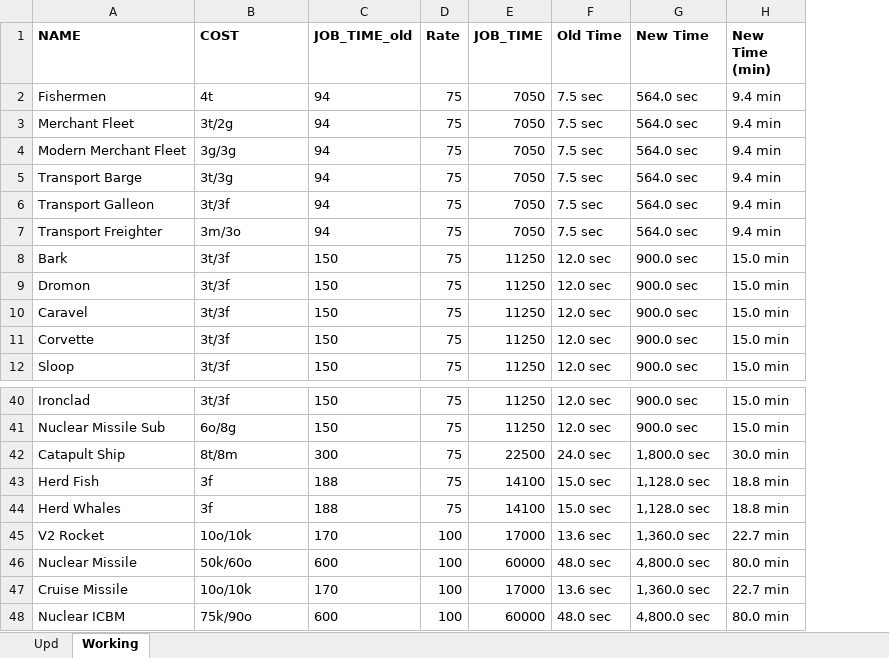
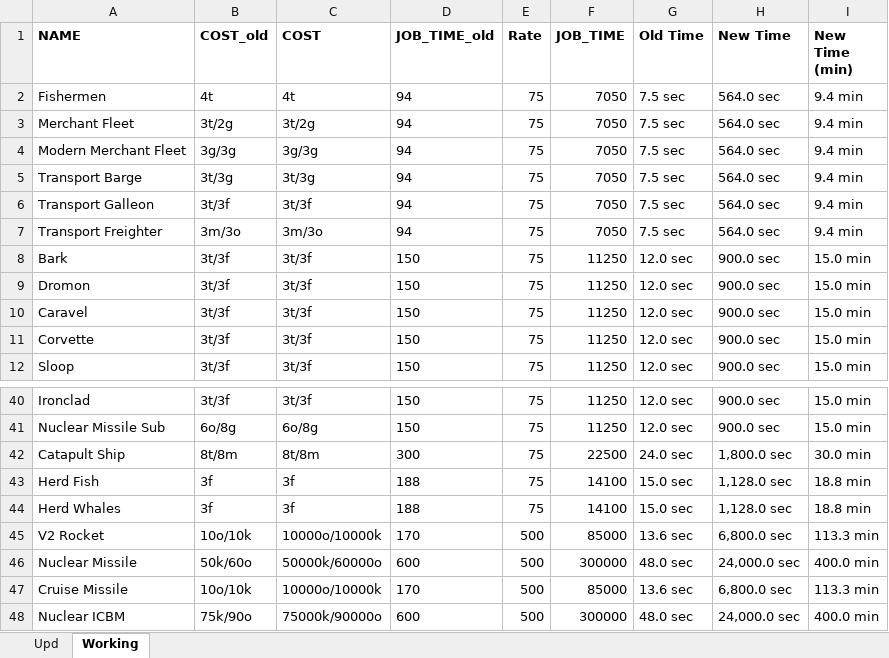
Before and after one commit to Hamza-theGOAT/RoN-unitRules, an Excel workbook: working_dir/unitStats_Alt.xlsx, sheet Working, drawn as a sheet; only a part is shown, gaps mark what is left out; values as stored, in another font and other column widths than the file's, no borders; conditional formats and table styles not drawn; addresses are those after the commit; the diff names each change by its address in the sheet, - before the commit and + after, or states it on an @@ line.

Commit message:
Increased nuke cost and time

```diff
--- a/working_dir/unitStats_Alt.xlsx (sheet Working)
+++ b/working_dir/unitStats_Alt.xlsx (sheet Working)
+column B (COST_old), rows 2-12: 4t | 3t/2g | 3g/3g | 3t/3g | 3t/3f | 3m/3o | 3t/3f | 3t/3f | 3t/3f | 3t/3f | 3t/3f; rows 40-48: 3t/3f | 6o/8g | 8t/8m | 3f | 3f | 10o/10k | 50k/60o | 10o/10k | 75k/90o
-C45 (COST): 10o/10k
+C45 (COST): 10000o/10000k
-E45:E48 (Rate): 100
+E45:E48 (Rate): 500
-F45 (JOB_TIME): 17000
+F45 (JOB_TIME): 85000
-H45 (New Time): 1,360.0 sec
+H45 (New Time): 6,800.0 sec
-I45 (New Time (min)): 22.7 min
+I45 (New Time (min)): 113.3 min
-C46 (COST): 50k/60o
+C46 (COST): 50000k/60000o
-F46 (JOB_TIME): 60000
+F46 (JOB_TIME): 300000
-H46 (New Time): 4,800.0 sec
+H46 (New Time): 24,000.0 sec
-I46 (New Time (min)): 80.0 min
+I46 (New Time (min)): 400.0 min
-C47 (COST): 10o/10k
+C47 (COST): 10000o/10000k
-F47 (JOB_TIME): 17000
+F47 (JOB_TIME): 85000
-H47 (New Time): 1,360.0 sec
+H47 (New Time): 6,800.0 sec
-I47 (New Time (min)): 22.7 min
+I47 (New Time (min)): 113.3 min
-C48 (COST): 75k/90o
+C48 (COST): 75000k/90000o
-F48 (JOB_TIME): 60000
+F48 (JOB_TIME): 300000
-H48 (New Time): 4,800.0 sec
+H48 (New Time): 24,000.0 sec
-I48 (New Time (min)): 80.0 min
+I48 (New Time (min)): 400.0 min
```
Also changed, not shown: sheet Upd, formulas that keep their value, working_dir/unitStats.xlsx, 1 other file.
